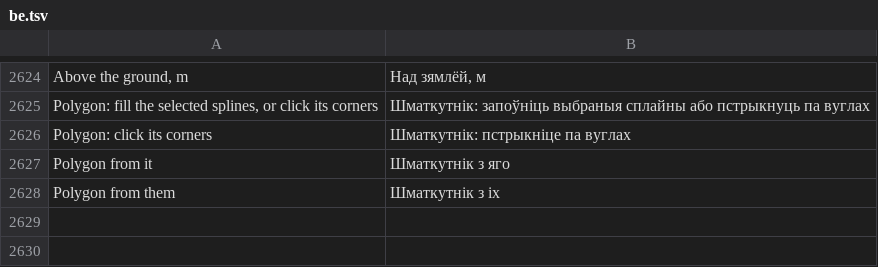
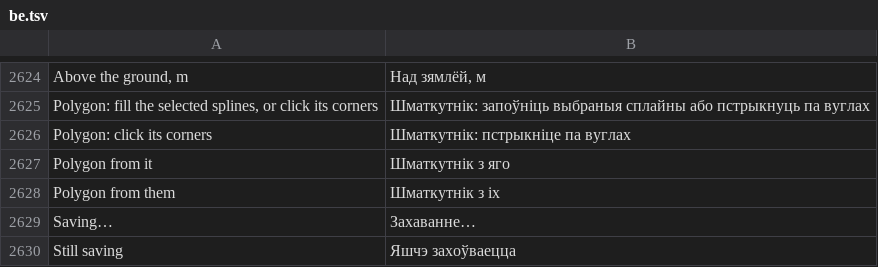
Before and after one commit to openOMSI-org/openMapper, a TSV file: locales/be.tsv, drawn as a sheet; only a part is shown, gaps mark what is left out; the diff names each change by its address in the sheet, - before the commit and + after, or states it on an @@ line.

```diff
--- a/locales/be.tsv
+++ b/locales/be.tsv
+row 2629: Saving… | Захаванне…
+row 2630: Still saving | Яшчэ захоўваецца
```
Also changed, not shown: locales/hi.tsv, locales/ja.tsv, 29 other files.
